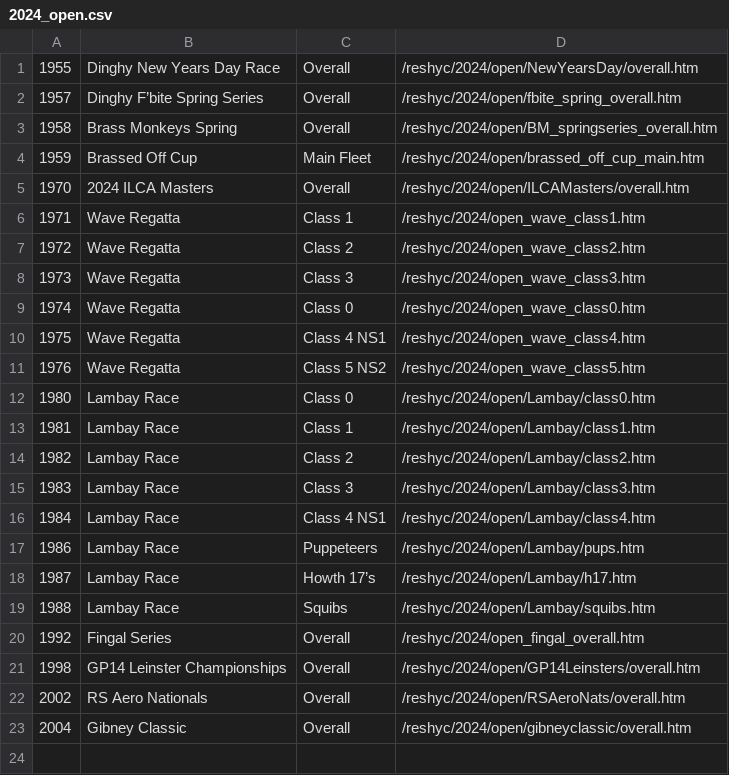
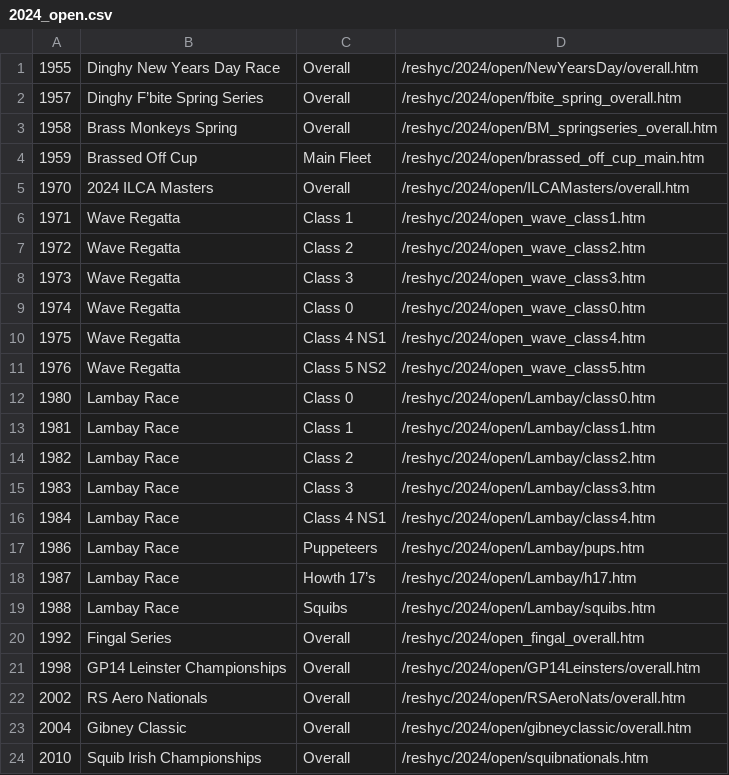
Before and after one commit to markmc/reshyc, a CSV file: backups/admin/2024_open.csv, drawn as a sheet; the diff names each change by its address in the sheet, - before the commit and + after, or states it on an @@ line.

```diff
--- a/backups/admin/2024_open.csv
+++ b/backups/admin/2024_open.csv
+row 24: 2010 | Squib Irish Championships | Overall | /reshyc/2024/open/squibnationals.htm
```
